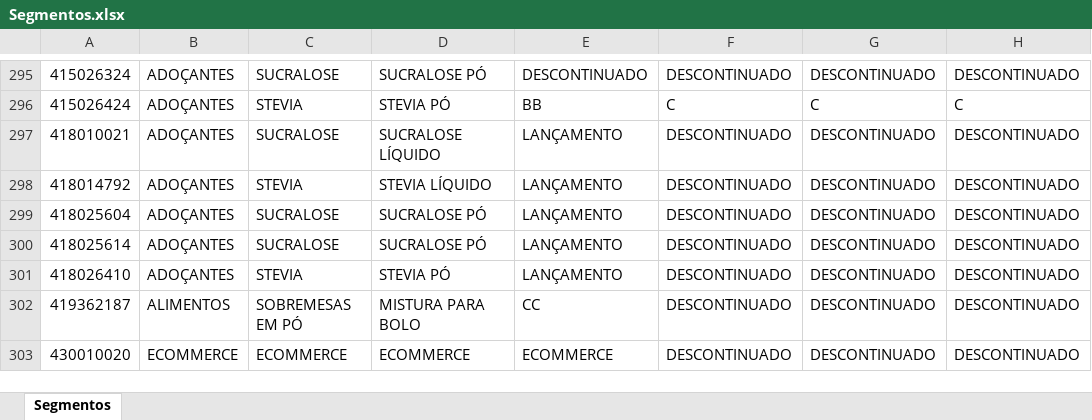
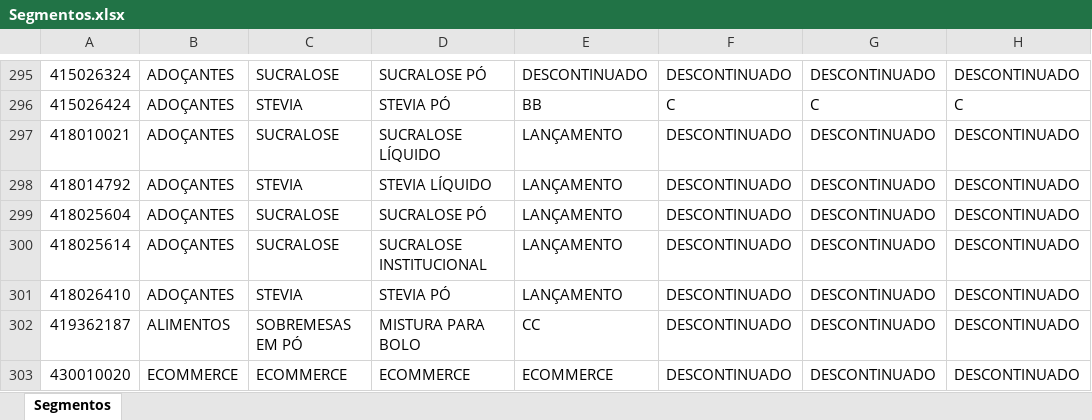
Before and after one commit to pdemoch/Nexus, an Excel workbook: app/etl/Segmentos.xlsx, sheet Segmentos, drawn as a sheet; only a part is shown, gaps mark what is left out; values as stored, in another font and other column widths than the file's, no borders; conditional formats and table styles not drawn; the diff names each change by its address in the sheet, - before the commit and + after, or states it on an @@ line.

```diff
--- a/app/etl/Segmentos.xlsx (sheet Segmentos)
+++ b/app/etl/Segmentos.xlsx (sheet Segmentos)
-D300: SUCRALOSE PÓ
+D300: SUCRALOSE INSTITUCIONAL
```
Also changed, not shown: 1 other file.
